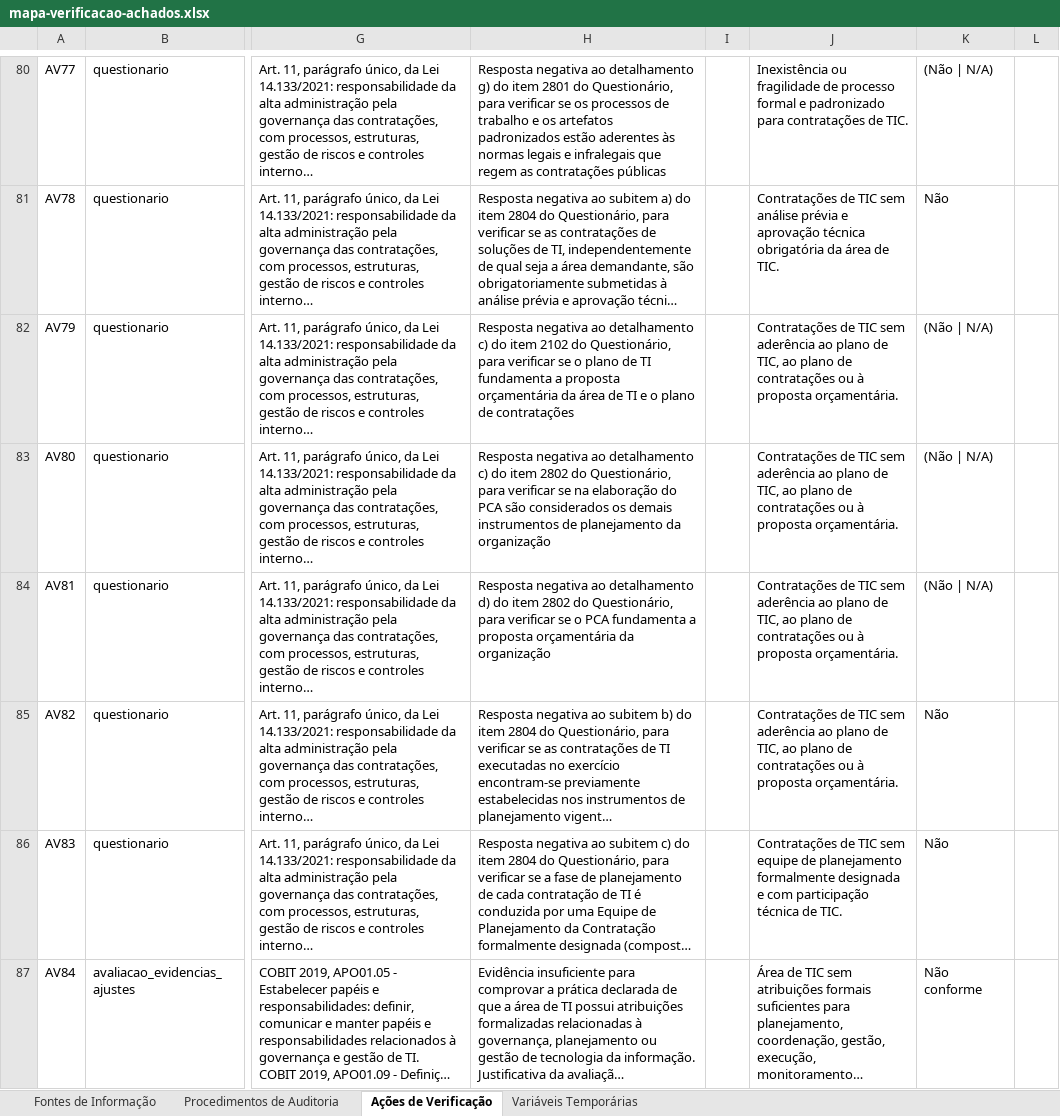
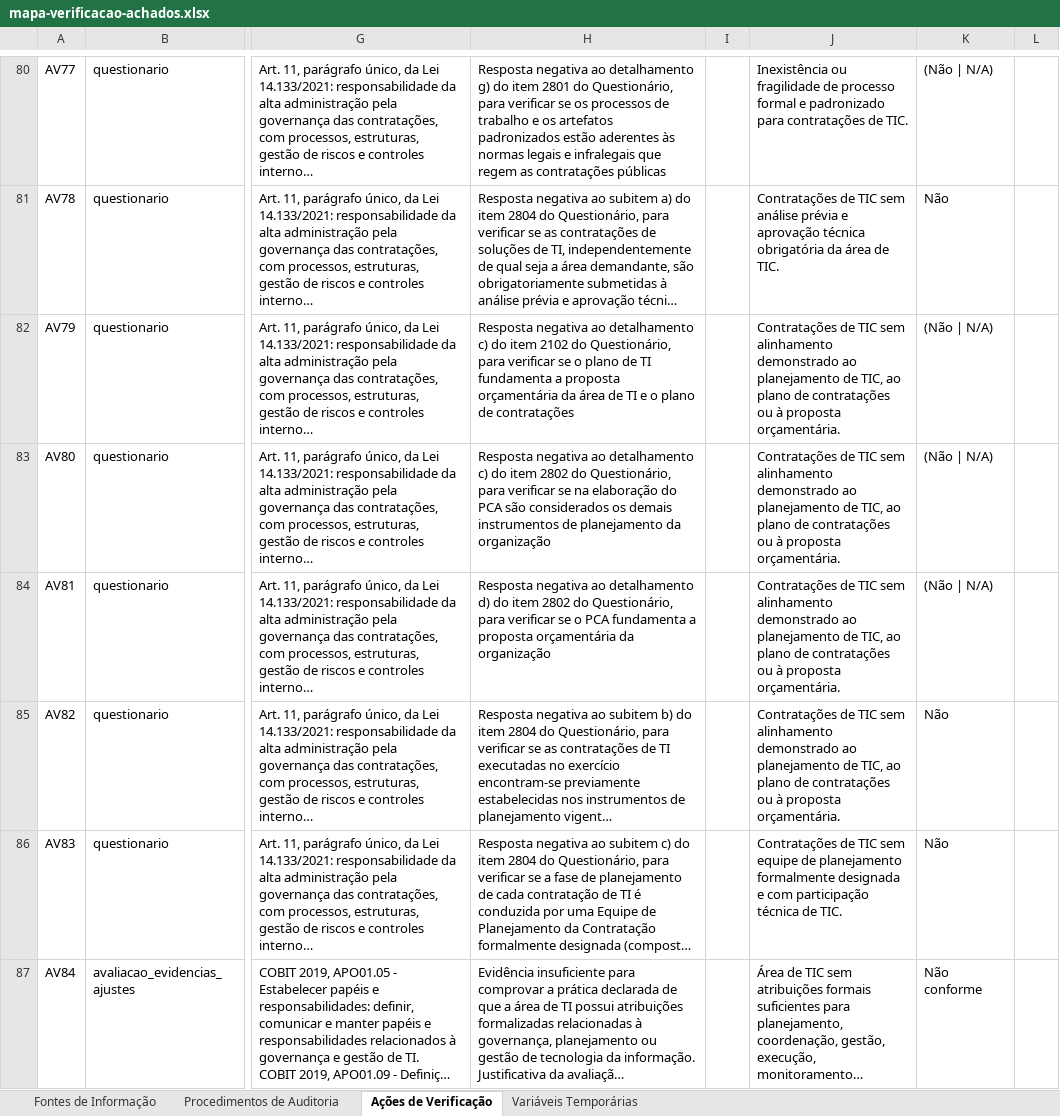
Before and after one commit to acba/tcerj-igovti-2026, an Excel workbook: 02-Execucao/03-Execucao_Procedimentos/01-Insumos/mapa-verificacao-achados.xlsx, sheet Ações de Verificação, drawn as a sheet; only a part is shown, gaps mark what is left out; long unchanged cells end in …; values as stored, in another font and other column widths than the file's, no cell formats; the diff covers the shown part only; the diff names each change by its address in the sheet, - before the commit and + after, or states it on an @@ line.

```diff
--- a/02-Execucao/03-Execucao_Procedimentos/01-Insumos/mapa-verificacao-achados.xlsx (sheet Ações de Verificação)
+++ b/02-Execucao/03-Execucao_Procedimentos/01-Insumos/mapa-verificacao-achados.xlsx (sheet Ações de Verificação)
-J82:J85: …TIC sem aderência ao plano de TIC,…
+J82:J85: …TIC sem alinhamento demonstrado ao planejamento de TIC,…
```
Also changed, not shown: 43 edited cells elsewhere in this sheet, sheet Procedimentos de Auditoria, cell formats, 02-Execucao/01-Questionario/02-Ajustes_Respostas/ajustes_respostas_questionario_pos_avaliacao_evidencias.xlsx, 11 other files.
